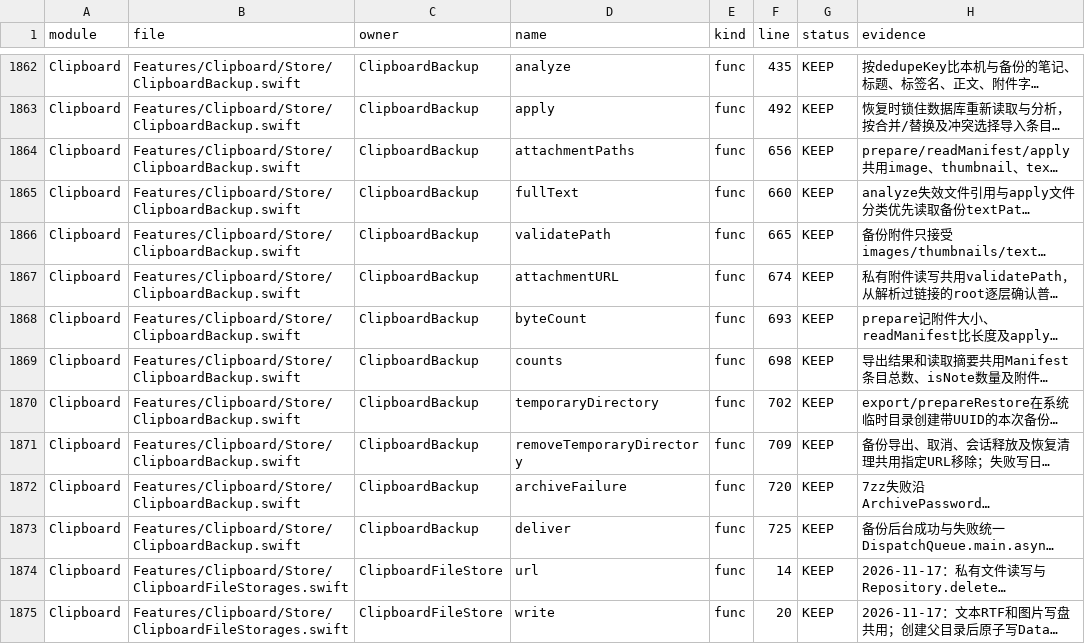
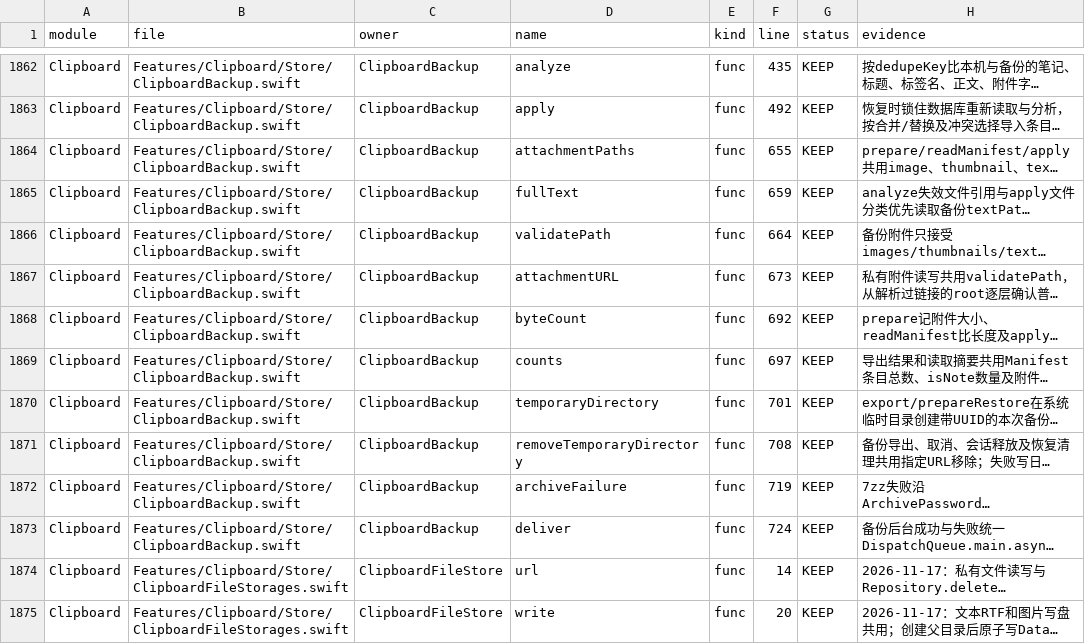
Before and after one commit to sxyq/Kitnest, a CSV file: docs/40-审计与核对/数据表/函数审阅台账.csv, drawn as a sheet; only a part is shown, gaps mark what is left out; long unchanged cells end in …; the diff names each change by its address in the sheet, - before the commit and + after, or states it on an @@ line.

Commit message:
perf(audit-performance): 备份逐行取模型并一次过滤恢复记录
需求（2026-11-20 用户原话）：「对我们这个项目进行性能优化大幅度」，参考performance-history-report.md按真实消费者减少中间对象。
改动文件：ClipboardBackup.swift及四份原函数资料。
- 三条快照SQL复用既有query(transform:)，移除整表字典数组再map。
- columns改为一次构造；按选中dedupeKey一次过滤本机记录，替代每条替换遍历整表。
- OCR附件声明构造一次Set供本次恢复查询，复用选中键集供后续附件回收。
验证：主线累积源码正式单任务优化构建及原子安装完成，严格签名通过，二进制43903440字节；本分支资料和CodeGraph同步完成；资源降幅尚未量化。

```diff
--- a/docs/40-审计与核对/数据表/函数审阅台账.csv
+++ b/docs/40-审计与核对/数据表/函数审阅台账.csv
-F1864 (line): 656
+F1864 (line): 655
-F1865 (line): 660
+F1865 (line): 659
-F1866 (line): 665
+F1866 (line): 664
-F1867 (line): 674
+F1867 (line): 673
-F1868 (line): 693
+F1868 (line): 692
-F1869 (line): 698
+F1869 (line): 697
-F1870 (line): 702
+F1870 (line): 701
-F1871 (line): 709
+F1871 (line): 708
-F1872 (line): 720
+F1872 (line): 719
-F1873 (line): 725
+F1873 (line): 724
```
Also changed, not shown: 4 other files.
